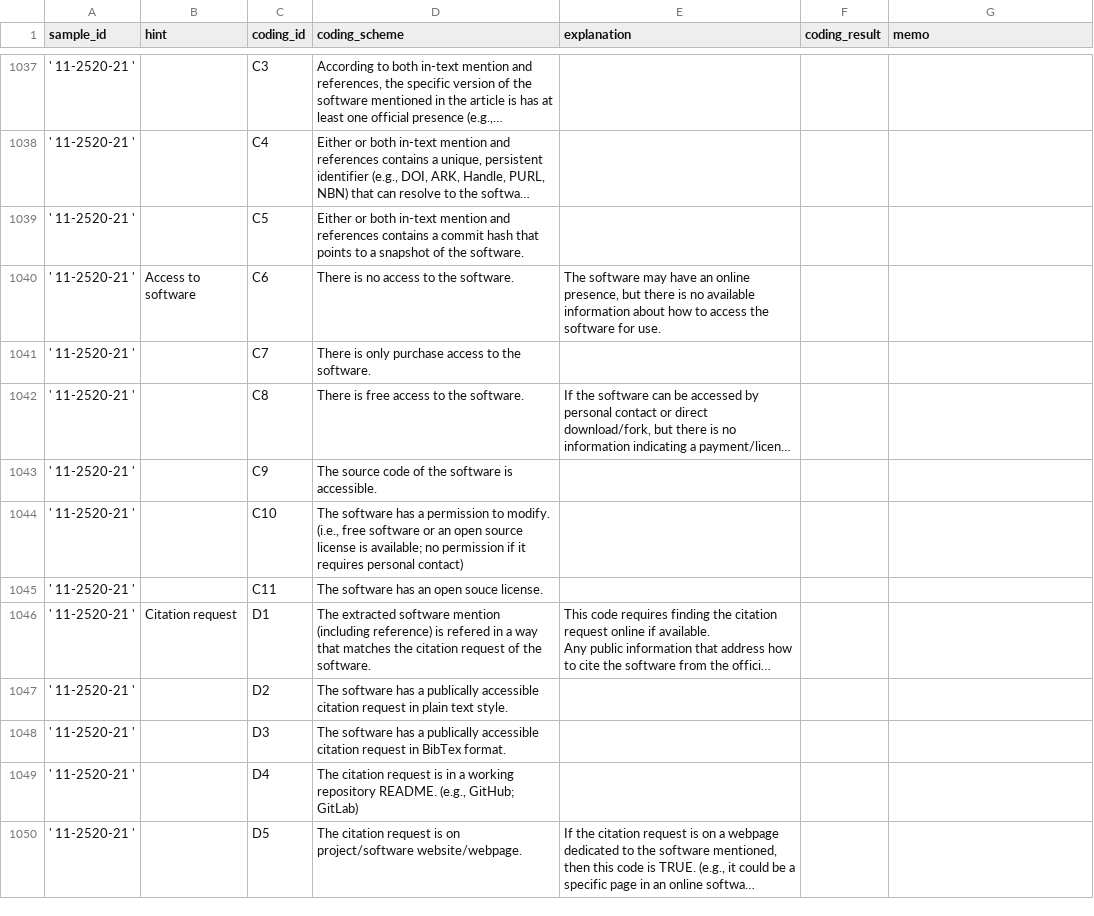
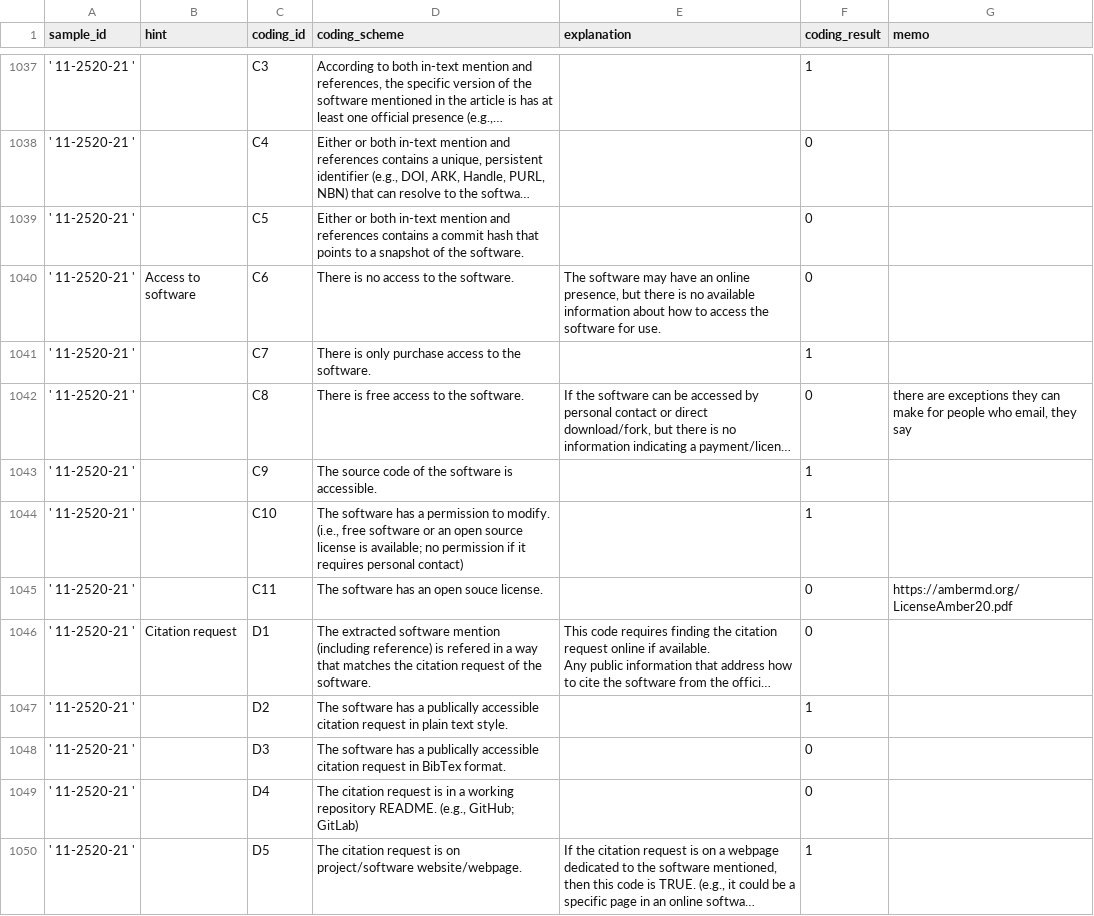
Before and after one commit to caifand/cord19-sw-analysis, a CSV file: docs/coding_sheet_v1_hannah.csv, drawn as a sheet; only a part is shown, gaps mark what is left out; long unchanged cells end in …; the diff covers the shown part only; the diff names each change by its address in the sheet, - before the commit and + after, or states it on an @@ line.

```diff
--- a/docs/coding_sheet_v1_hannah.csv
+++ b/docs/coding_sheet_v1_hannah.csv
-F1037 (coding_result): (empty)
+F1037 (coding_result): 1
-F1038:F1040 (coding_result): (empty)
+F1038:F1040 (coding_result): 0
-F1041 (coding_result): (empty)
+F1041 (coding_result): 1
-F1042 (coding_result): (empty)
+F1042 (coding_result): 0
-G1042 (memo): (empty)
+G1042 (memo): there are exceptions they can make for people who email, they say
-F1043:F1044 (coding_result): (empty)
+F1043:F1044 (coding_result): 1
-F1045:F1046 (coding_result): (empty)
+F1045:F1046 (coding_result): 0
-G1045 (memo): (empty)
+G1045 (memo): https://ambermd.org/LicenseAmber20.pdf
-F1047 (coding_result): (empty)
+F1047 (coding_result): 1
-F1048:F1049 (coding_result): (empty)
+F1048:F1049 (coding_result): 0
-F1050 (coding_result): (empty)
+F1050 (coding_result): 1
```
Also changed, not shown: 157 edited cells elsewhere in this file.
